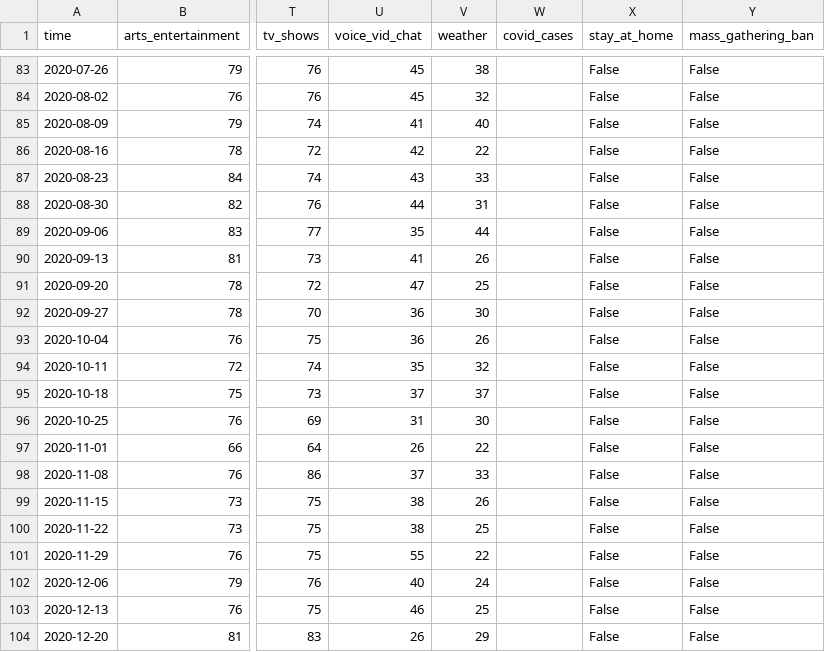
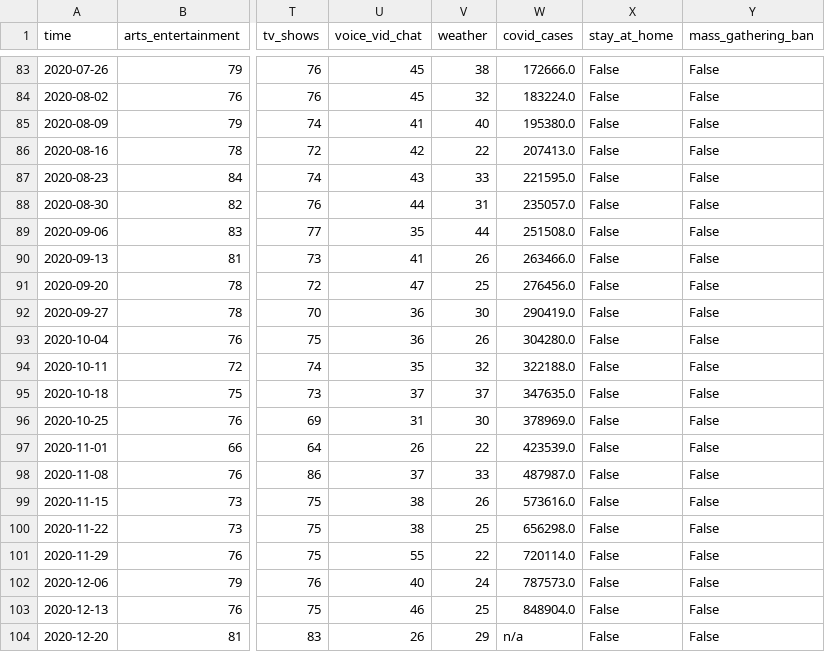
Before and after one commit to sarahDH615/google_trends_covid_project, a CSV file: keiko/states_data/US-IL_cat_data.csv, drawn as a sheet; only a part is shown, gaps mark what is left out; the diff covers the shown part only; the diff names each change by its address in the sheet, - before the commit and + after, or states it on an @@ line.

```diff
--- a/keiko/states_data/US-IL_cat_data.csv
+++ b/keiko/states_data/US-IL_cat_data.csv
-W83 (covid_cases): (empty)
+W83 (covid_cases): 172666.0
-W84 (covid_cases): (empty)
+W84 (covid_cases): 183224.0
-W85 (covid_cases): (empty)
+W85 (covid_cases): 195380.0
-W86 (covid_cases): (empty)
+W86 (covid_cases): 207413.0
-W87 (covid_cases): (empty)
+W87 (covid_cases): 221595.0
-W88 (covid_cases): (empty)
+W88 (covid_cases): 235057.0
-W89 (covid_cases): (empty)
+W89 (covid_cases): 251508.0
-W90 (covid_cases): (empty)
+W90 (covid_cases): 263466.0
-W91 (covid_cases): (empty)
+W91 (covid_cases): 276456.0
-W92 (covid_cases): (empty)
+W92 (covid_cases): 290419.0
-W93 (covid_cases): (empty)
+W93 (covid_cases): 304280.0
-W94 (covid_cases): (empty)
+W94 (covid_cases): 322188.0
-W95 (covid_cases): (empty)
+W95 (covid_cases): 347635.0
-W96 (covid_cases): (empty)
+W96 (covid_cases): 378969.0
-W97 (covid_cases): (empty)
+W97 (covid_cases): 423539.0
-W98 (covid_cases): (empty)
+W98 (covid_cases): 487987.0
-W99 (covid_cases): (empty)
+W99 (covid_cases): 573616.0
-W100 (covid_cases): (empty)
+W100 (covid_cases): 656298.0
-W101 (covid_cases): (empty)
+W101 (covid_cases): 720114.0
-W102 (covid_cases): (empty)
+W102 (covid_cases): 787573.0
-W103 (covid_cases): (empty)
+W103 (covid_cases): 848904.0
-W104 (covid_cases): (empty)
+W104 (covid_cases): n/a
```
Also changed, not shown: 87 edited cells elsewhere in this file, keiko/states_data/US-IA_cat_data.csv, keiko/states_data/US-ID_cat_data.csv, 10 other files.
